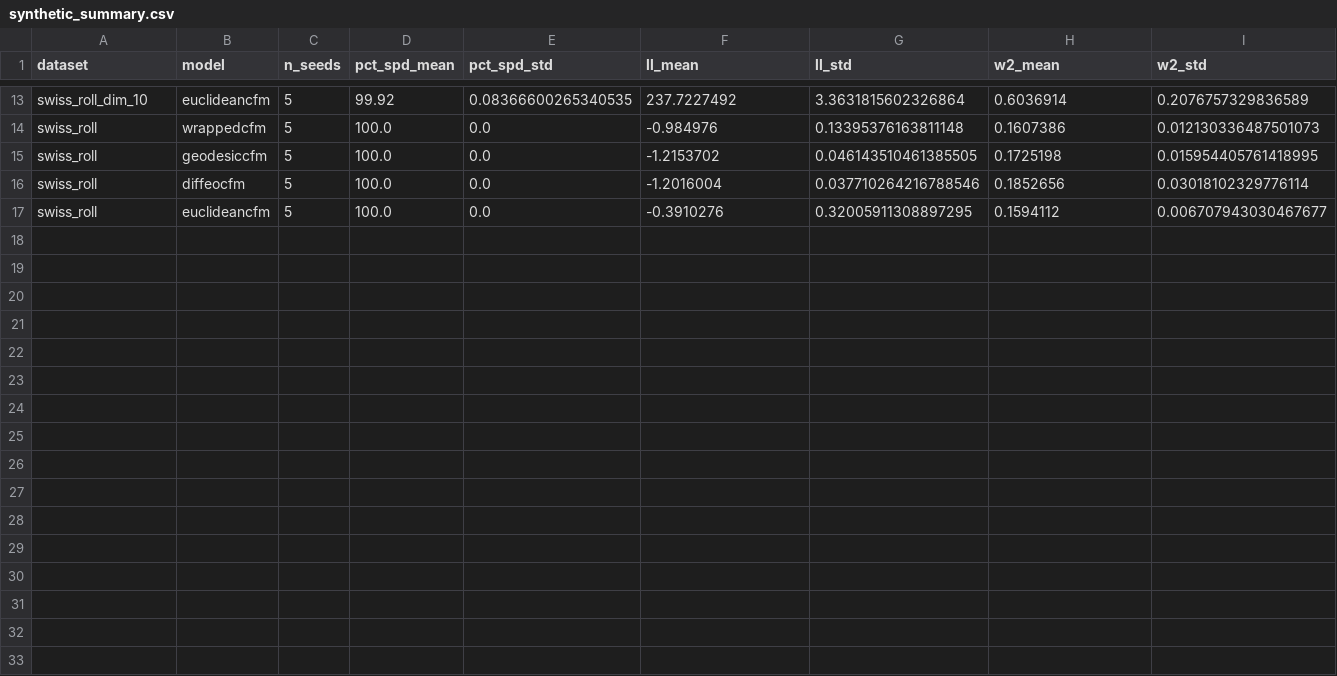
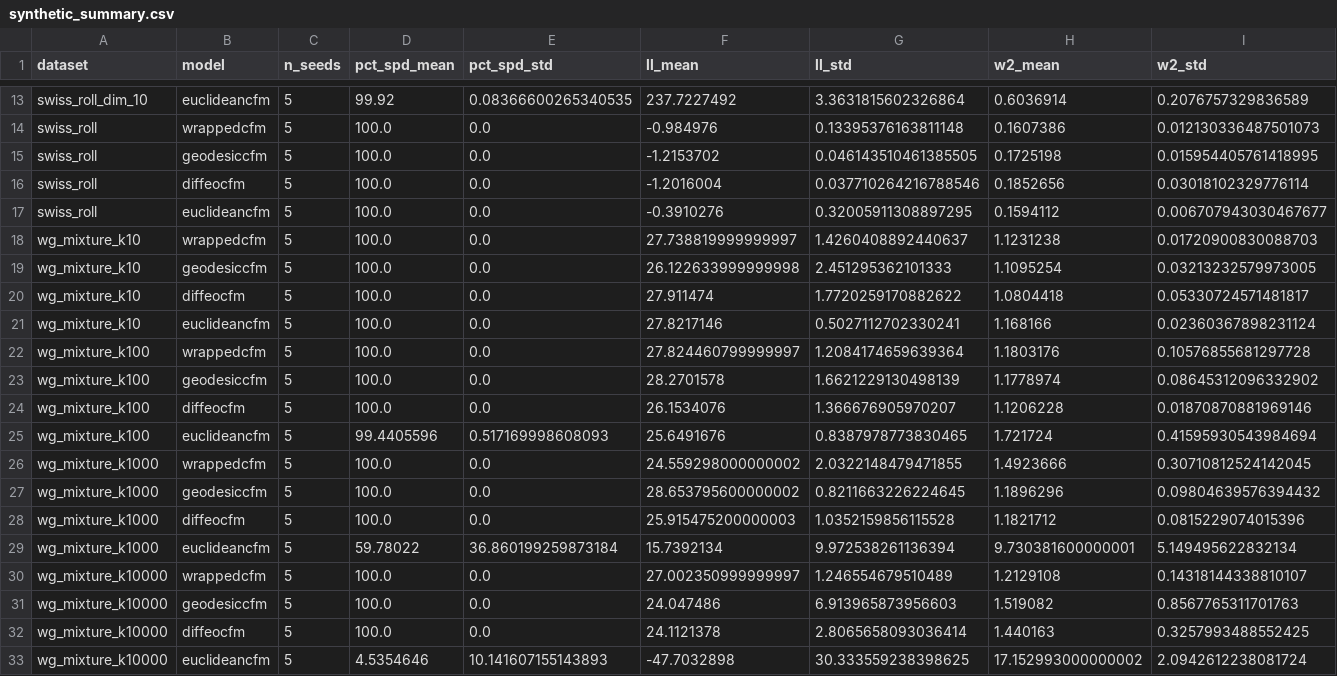
Before and after one commit to thibaultdesurrel/Wrapped_Flow_Matching_SPD, a CSV file: runner/results/synthetic_summary.csv, drawn as a sheet; only a part is shown, gaps mark what is left out; the diff names each change by its address in the sheet, - before the commit and + after, or states it on an @@ line.

```diff
--- a/runner/results/synthetic_summary.csv
+++ b/runner/results/synthetic_summary.csv
+row 18: wg_mixture_k10 | wrappedcfm | 5 | 100.0 | 0.0 | 27.738819999999997 | 1.4260408892440637 | 1.1231238 | 0.01720900830088703
+row 19: wg_mixture_k10 | geodesiccfm | 5 | 100.0 | 0.0 | 26.122633999999998 | 2.451295362101333 | 1.1095254 | 0.03213232579973005
+row 20: wg_mixture_k10 | diffeocfm | 5 | 100.0 | 0.0 | 27.911474 | 1.7720259170882622 | 1.0804418 | 0.05330724571481817
+row 21: wg_mixture_k10 | euclideancfm | 5 | 100.0 | 0.0 | 27.8217146 | 0.5027112702330241 | 1.168166 | 0.02360367898231124
+row 22: wg_mixture_k100 | wrappedcfm | 5 | 100.0 | 0.0 | 27.824460799999997 | 1.2084174659639364 | 1.1803176 | 0.10576855681297728
+row 23: wg_mixture_k100 | geodesiccfm | 5 | 100.0 | 0.0 | 28.2701578 | 1.6621229130498139 | 1.1778974 | 0.08645312096332902
+row 24: wg_mixture_k100 | diffeocfm | 5 | 100.0 | 0.0 | 26.1534076 | 1.366676905970207 | 1.1206228 | 0.01870870881969146
+row 25: wg_mixture_k100 | euclideancfm | 5 | 99.4405596 | 0.517169998608093 | 25.6491676 | 0.8387978773830465 | 1.721724 | 0.41595930543984694
+row 26: wg_mixture_k1000 | wrappedcfm | 5 | 100.0 | 0.0 | 24.559298000000002 | 2.0322148479471855 | 1.4923666 | 0.30710812524142045
+row 27: wg_mixture_k1000 | geodesiccfm | 5 | 100.0 | 0.0 | 28.653795600000002 | 0.8211663226224645 | 1.1896296 | 0.09804639576394432
+row 28: wg_mixture_k1000 | diffeocfm | 5 | 100.0 | 0.0 | 25.915475200000003 | 1.0352159856115528 | 1.1821712 | 0.0815229074015396
+row 29: wg_mixture_k1000 | euclideancfm | 5 | 59.78022 | 36.860199259873184 | 15.7392134 | 9.972538261136394 | 9.730381600000001 | 5.149495622832134
+row 30: wg_mixture_k10000 | wrappedcfm | 5 | 100.0 | 0.0 | 27.002350999999997 | 1.246554679510489 | 1.2129108 | 0.14318144338810107
+row 31: wg_mixture_k10000 | geodesiccfm | 5 | 100.0 | 0.0 | 24.047486 | 6.913965873956603 | 1.519082 | 0.8567765311701763
+row 32: wg_mixture_k10000 | diffeocfm | 5 | 100.0 | 0.0 | 24.1121378 | 2.8065658093036414 | 1.440163 | 0.3257993488552425
+row 33: wg_mixture_k10000 | euclideancfm | 5 | 4.5354646 | 10.141607155143893 | -47.7032898 | 30.333559238398625 | 17.152993000000002 | 2.0942612238081724
```
Also changed, not shown: 5 other files.
